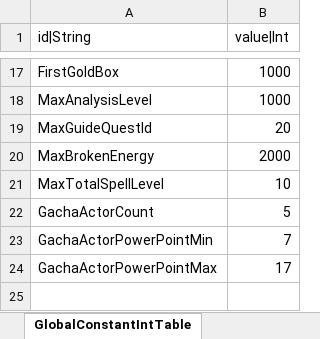
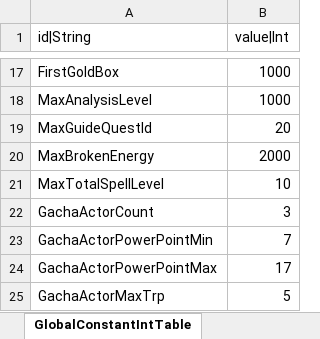
Before and after one commit to hayannal/ProjectNameless, an Excel workbook: Excel/GlobalConstant.xlsx, sheet GlobalConstantIntTable, drawn as a sheet; only a part is shown, gaps mark what is left out; values as stored, in another font and other column widths than the file's, no borders; the diff names each change by its address in the sheet, - before the commit and + after, or states it on an @@ line.

```diff
--- a/Excel/GlobalConstant.xlsx (sheet GlobalConstantIntTable)
+++ b/Excel/GlobalConstant.xlsx (sheet GlobalConstantIntTable)
-B22 (value|Int): 5
+B22 (value|Int): 3
+row 25: GachaActorMaxTrp | 5
```
Also changed, not shown: Excel/작업GlobalConstant.xlsx, 1 other file.
